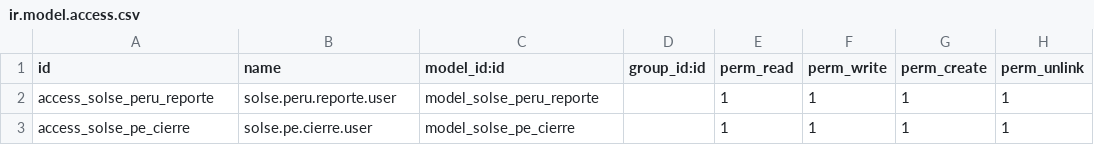
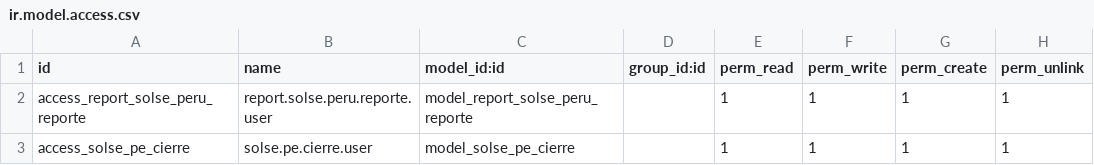
Before and after one commit to Lobonick/cens-test, a CSV file: solse_pe_accountant_report/security/ir.model.access.csv, drawn as a sheet.

```diff
--- a/solse_pe_accountant_report/security/ir.model.access.csv
+++ b/solse_pe_accountant_report/security/ir.model.access.csv
@@ -1,3 +1,3 @@
 id,name,model_id:id,group_id:id,perm_read,perm_write,perm_create,perm_unlink
-access_solse_peru_reporte,solse.peru.reporte.user,model_solse_peru_reporte,,1,1,1,1
+access_report_solse_peru_reporte,report.solse.peru.reporte.user,model_report_solse_peru_reporte,,1,1,1,1
 access_solse_pe_cierre,solse.pe.cierre.user,model_solse_pe_cierre,,1,1,1,1
```
Also changed, not shown: 10 other files.
